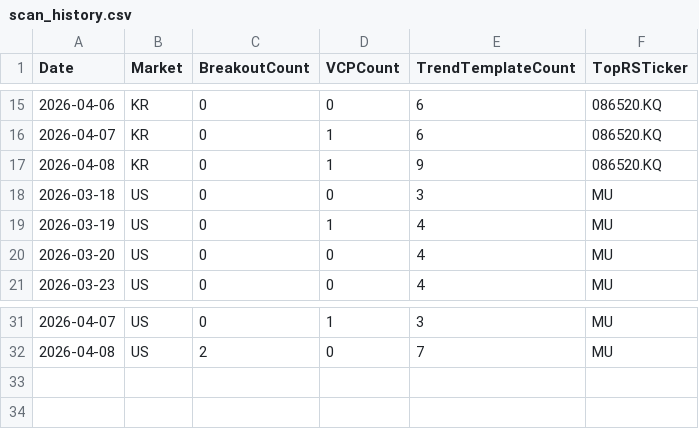
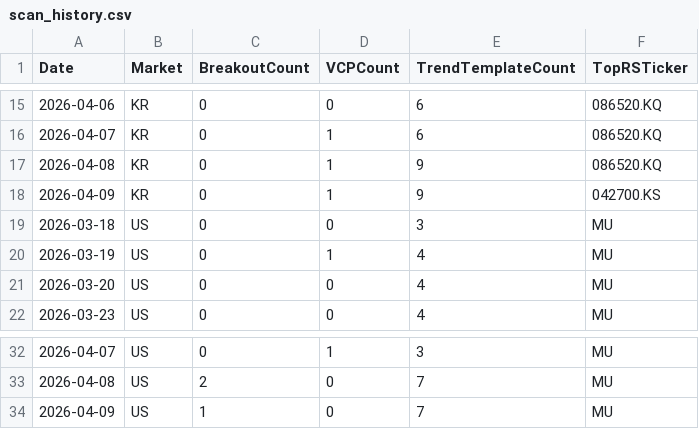
Before and after one commit to hkmoon/mark, a CSV file: report_history/scan_history.csv, drawn as a sheet; only a part is shown, gaps mark what is left out.

```diff
--- a/report_history/scan_history.csv
+++ b/report_history/scan_history.csv
@@ -17,2 +17,3 @@ Date,Market,BreakoutCount,VCPCount,TrendTemplateCount,TopRSTicker
 2026-04-08,KR,0,1,9,086520.KQ
+2026-04-09,KR,0,1,9,042700.KS
 2026-03-18,US,0,0,3,MU
@@ -32 +33,2 @@ Date,Market,BreakoutCount,VCPCount,TrendTemplateCount,TopRSTicker
 2026-04-08,US,2,0,7,MU
+2026-04-09,US,1,0,7,MU
```
